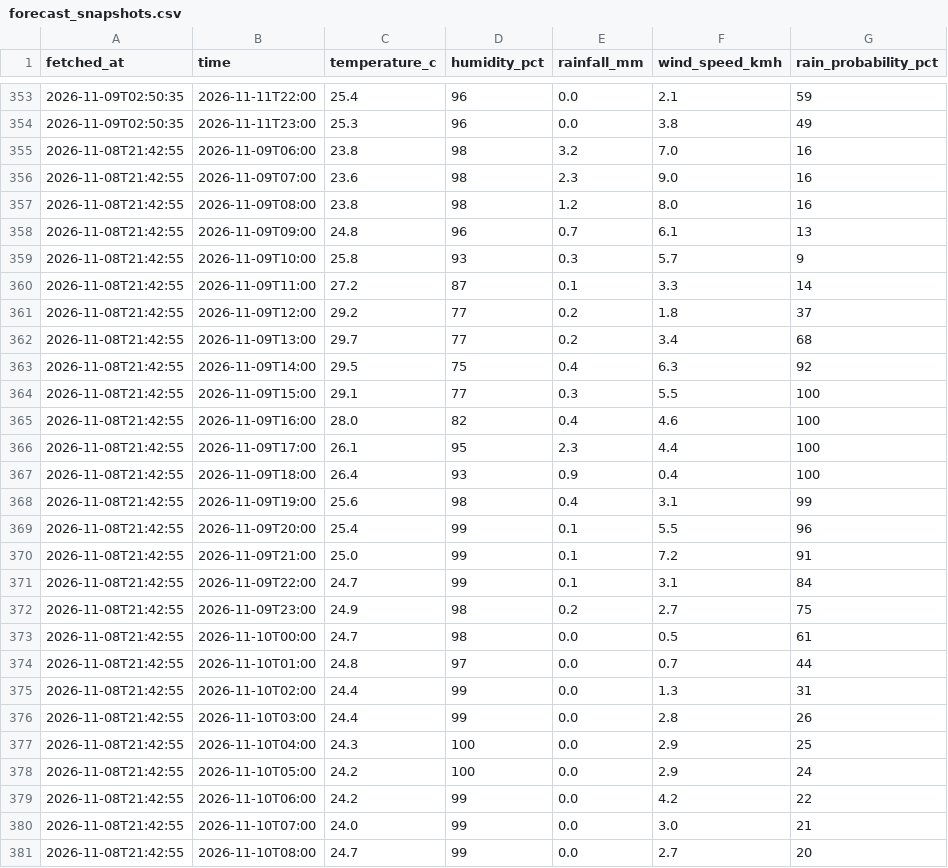
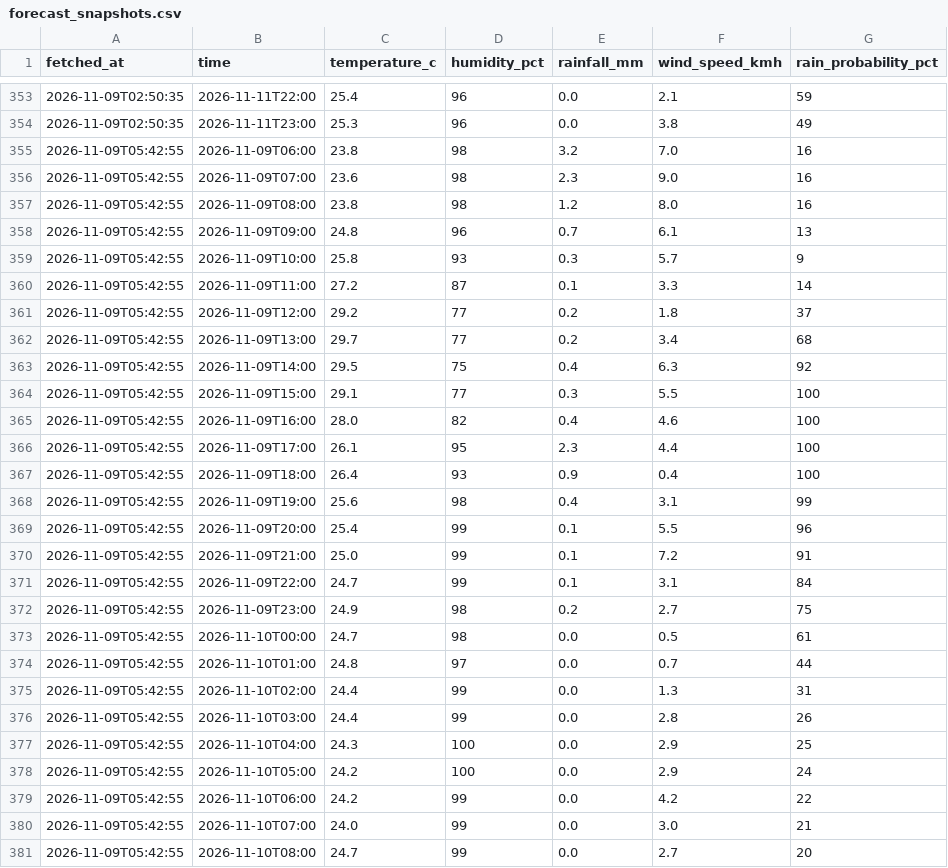
Before and after one commit to kyuuucode/TFB2093-weather-iot, a CSV file: data/forecast_snapshots.csv, drawn as a sheet; only a part is shown, gaps mark what is left out; the diff covers the shown part only.

Commit message:
Fix UTC fetched_at on first 3 robot runs

```diff
--- a/data/forecast_snapshots.csv
+++ b/data/forecast_snapshots.csv
@@ -354,28 +354,28 @@ fetched_at,time,temperature_c,humidity_pct,rainfall_mm,wind_speed_kmh,rain_proba
 2026-11-09T02:50:35,2026-11-11T23:00,25.3,96,0.0,3.8,49
-2026-11-08T21:42:55,2026-11-09T06:00,23.8,98,3.2,7.0,16
-2026-11-08T21:42:55,2026-11-09T07:00,23.6,98,2.3,9.0,16
-2026-11-08T21:42:55,2026-11-09T08:00,23.8,98,1.2,8.0,16
-2026-11-08T21:42:55,2026-11-09T09:00,24.8,96,0.7,6.1,13
-2026-11-08T21:42:55,2026-11-09T10:00,25.8,93,0.3,5.7,9
-2026-11-08T21:42:55,2026-11-09T11:00,27.2,87,0.1,3.3,14
-2026-11-08T21:42:55,2026-11-09T12:00,29.2,77,0.2,1.8,37
-2026-11-08T21:42:55,2026-11-09T13:00,29.7,77,0.2,3.4,68
-2026-11-08T21:42:55,2026-11-09T14:00,29.5,75,0.4,6.3,92
-2026-11-08T21:42:55,2026-11-09T15:00,29.1,77,0.3,5.5,100
-2026-11-08T21:42:55,2026-11-09T16:00,28.0,82,0.4,4.6,100
-2026-11-08T21:42:55,2026-11-09T17:00,26.1,95,2.3,4.4,100
-2026-11-08T21:42:55,2026-11-09T18:00,26.4,93,0.9,0.4,100
-2026-11-08T21:42:55,2026-11-09T19:00,25.6,98,0.4,3.1,99
-2026-11-08T21:42:55,2026-11-09T20:00,25.4,99,0.1,5.5,96
-2026-11-08T21:42:55,2026-11-09T21:00,25.0,99,0.1,7.2,91
-2026-11-08T21:42:55,2026-11-09T22:00,24.7,99,0.1,3.1,84
-2026-11-08T21:42:55,2026-11-09T23:00,24.9,98,0.2,2.7,75
-2026-11-08T21:42:55,2026-11-10T00:00,24.7,98,0.0,0.5,61
-2026-11-08T21:42:55,2026-11-10T01:00,24.8,97,0.0,0.7,44
-2026-11-08T21:42:55,2026-11-10T02:00,24.4,99,0.0,1.3,31
-2026-11-08T21:42:55,2026-11-10T03:00,24.4,99,0.0,2.8,26
-2026-11-08T21:42:55,2026-11-10T04:00,24.3,100,0.0,2.9,25
-2026-11-08T21:42:55,2026-11-10T05:00,24.2,100,0.0,2.9,24
-2026-11-08T21:42:55,2026-11-10T06:00,24.2,99,0.0,4.2,22
-2026-11-08T21:42:55,2026-11-10T07:00,24.0,99,0.0,3.0,21
-2026-11-08T21:42:55,2026-11-10T08:00,24.7,99,0.0,2.7,20
+2026-11-09T05:42:55,2026-11-09T06:00,23.8,98,3.2,7.0,16
+2026-11-09T05:42:55,2026-11-09T07:00,23.6,98,2.3,9.0,16
+2026-11-09T05:42:55,2026-11-09T08:00,23.8,98,1.2,8.0,16
+2026-11-09T05:42:55,2026-11-09T09:00,24.8,96,0.7,6.1,13
+2026-11-09T05:42:55,2026-11-09T10:00,25.8,93,0.3,5.7,9
+2026-11-09T05:42:55,2026-11-09T11:00,27.2,87,0.1,3.3,14
+2026-11-09T05:42:55,2026-11-09T12:00,29.2,77,0.2,1.8,37
+2026-11-09T05:42:55,2026-11-09T13:00,29.7,77,0.2,3.4,68
+2026-11-09T05:42:55,2026-11-09T14:00,29.5,75,0.4,6.3,92
+2026-11-09T05:42:55,2026-11-09T15:00,29.1,77,0.3,5.5,100
+2026-11-09T05:42:55,2026-11-09T16:00,28.0,82,0.4,4.6,100
+2026-11-09T05:42:55,2026-11-09T17:00,26.1,95,2.3,4.4,100
+2026-11-09T05:42:55,2026-11-09T18:00,26.4,93,0.9,0.4,100
+2026-11-09T05:42:55,2026-11-09T19:00,25.6,98,0.4,3.1,99
+2026-11-09T05:42:55,2026-11-09T20:00,25.4,99,0.1,5.5,96
+2026-11-09T05:42:55,2026-11-09T21:00,25.0,99,0.1,7.2,91
+2026-11-09T05:42:55,2026-11-09T22:00,24.7,99,0.1,3.1,84
+2026-11-09T05:42:55,2026-11-09T23:00,24.9,98,0.2,2.7,75
+2026-11-09T05:42:55,2026-11-10T00:00,24.7,98,0.0,0.5,61
+2026-11-09T05:42:55,2026-11-10T01:00,24.8,97,0.0,0.7,44
+2026-11-09T05:42:55,2026-11-10T02:00,24.4,99,0.0,1.3,31
+2026-11-09T05:42:55,2026-11-10T03:00,24.4,99,0.0,2.8,26
+2026-11-09T05:42:55,2026-11-10T04:00,24.3,100,0.0,2.9,25
+2026-11-09T05:42:55,2026-11-10T05:00,24.2,100,0.0,2.9,24
+2026-11-09T05:42:55,2026-11-10T06:00,24.2,99,0.0,4.2,22
+2026-11-09T05:42:55,2026-11-10T07:00,24.0,99,0.0,3.0,21
+2026-11-09T05:42:55,2026-11-10T08:00,24.7,99,0.0,2.7,20
```
Also changed, not shown: 155 edited cells elsewhere in this file, data/readings_log.csv.
